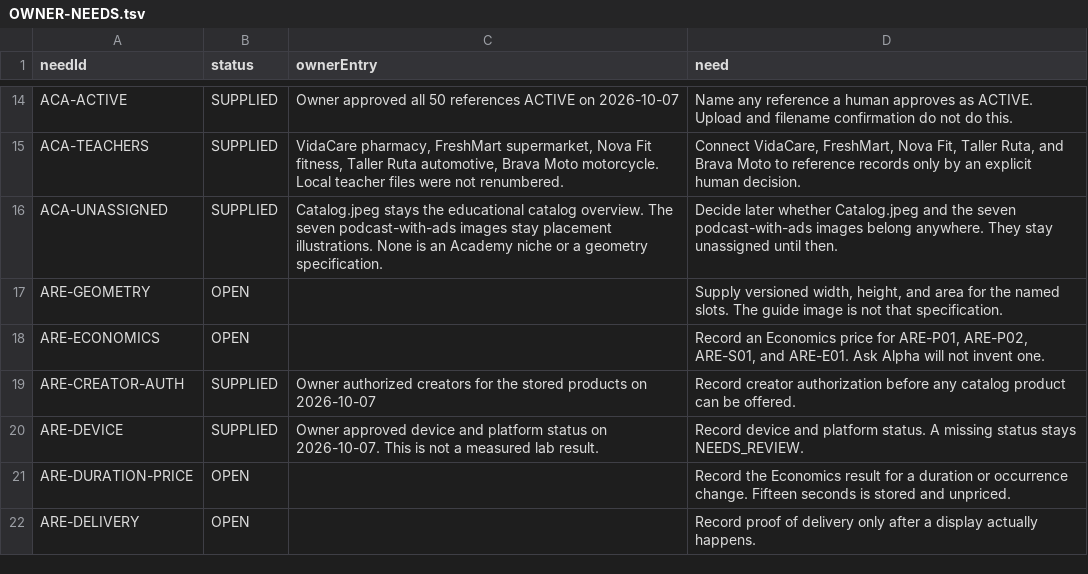
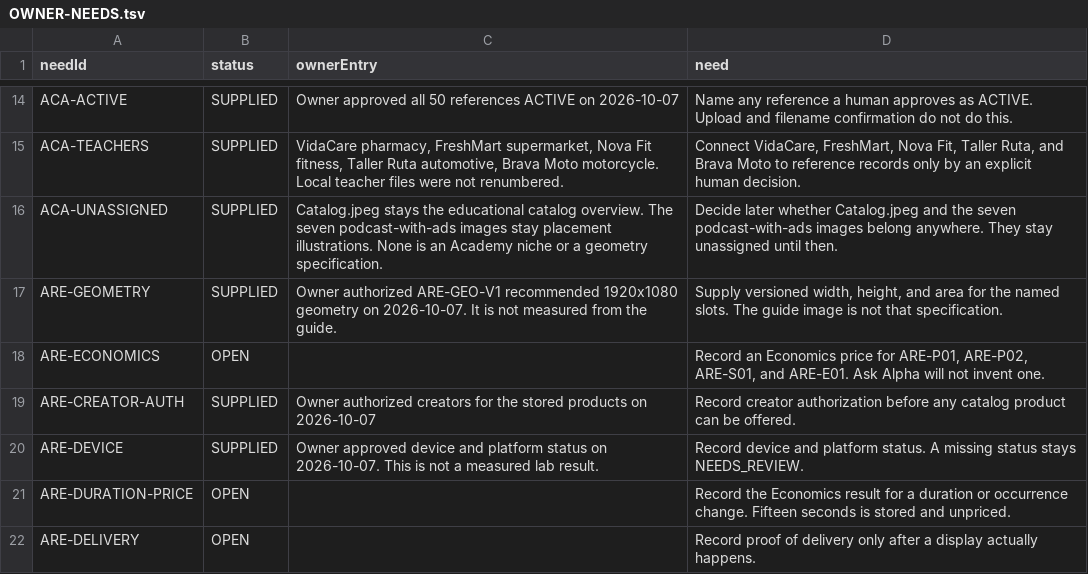
Before and after one commit to Coxskull/Bliss_Bot_Chapel, a TSV file: assets/alpha-prototypes/OWNER-NEEDS.tsv, drawn as a sheet; only a part is shown, gaps mark what is left out.

```diff
--- a/assets/alpha-prototypes/OWNER-NEEDS.tsv
+++ b/assets/alpha-prototypes/OWNER-NEEDS.tsv
@@ -16,3 +16,3 @@ ACA-TEACHERS	SUPPLIED	VidaCare pharmacy, FreshMart supermarket, Nova Fit fitness
 ACA-UNASSIGNED	SUPPLIED	Catalog.jpeg stays the educational catalog overview. The seven podcast-with-ads images stay placement illustrations. None is an Academy niche or a geometry specification.	Decide later whether Catalog.jpeg and the seven podcast-with-ads images belong anywhere. They stay unassigned until then.
-ARE-GEOMETRY	OPEN		Supply versioned width, height, and area for the named slots. The guide image is not that specification.
+ARE-GEOMETRY	SUPPLIED	Owner authorized ARE-GEO-V1 recommended 1920x1080 geometry on 2026-10-07. It is not measured from the guide.	Supply versioned width, height, and area for the named slots. The guide image is not that specification.
 ARE-ECONOMICS	OPEN		Record an Economics price for ARE-P01, ARE-P02, ARE-S01, and ARE-E01. Ask Alpha will not invent one.
```
Also changed, not shown: 9 other files.
